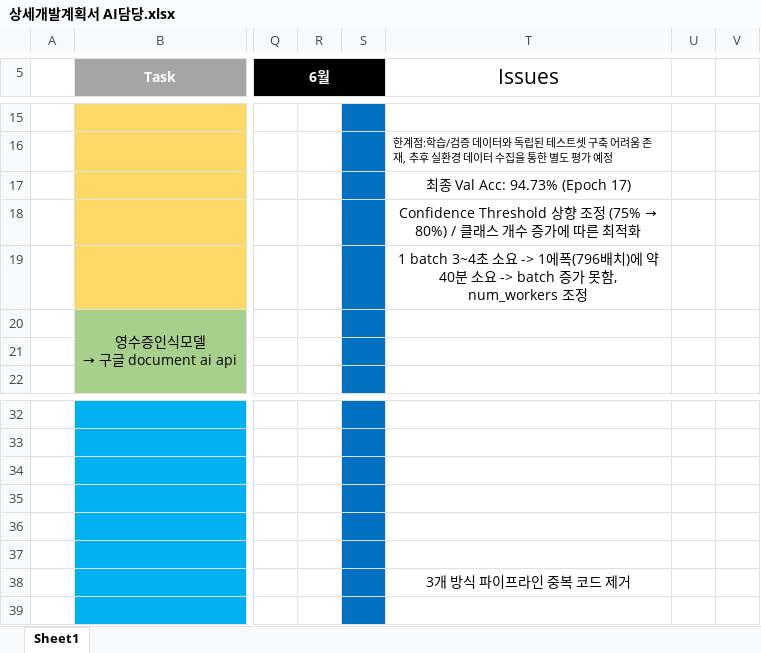
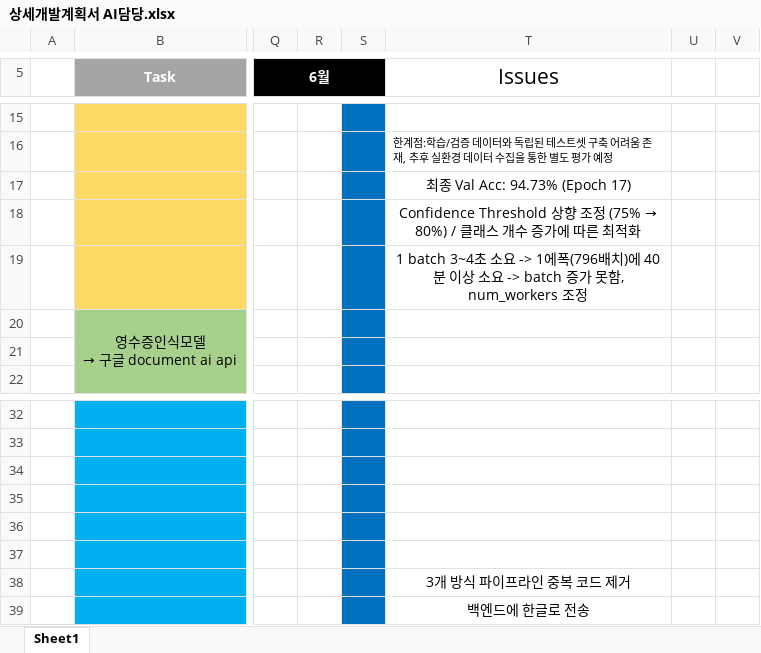
Before and after one commit to fresh-kitchen-team/fresh-kitchen-ai-server, an Excel workbook: docs/상세개발계획서 AI담당.xlsx, sheet Sheet1, drawn as a sheet; only a part is shown, gaps mark what is left out; values as stored, in another font and other column widths than the file's, no borders; the diff names each change by its address in the sheet, - before the commit and + after, or states it on an @@ line.

Commit message:
Docs(Plan) : 상세개발계획서 업데이트

```diff
--- a/docs/상세개발계획서 AI담당.xlsx (sheet Sheet1)
+++ b/docs/상세개발계획서 AI담당.xlsx (sheet Sheet1)
-T19 (Issues): …치)에 약 40분 소요…
+T19 (Issues): …치)에 40분 이상 소요…
-T39 (Issues): (empty)
+T39 (Issues): 백엔드에 한글로 전송
```
